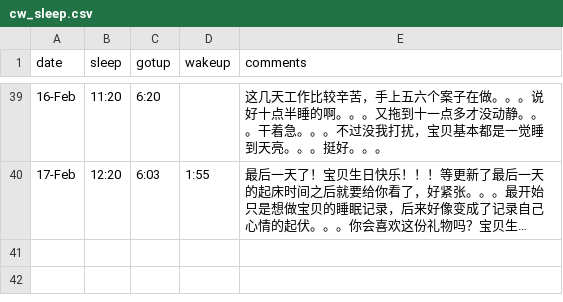
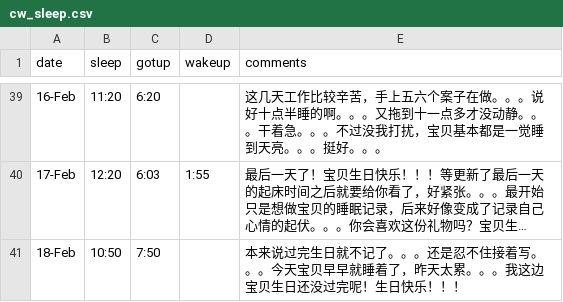
Before and after one commit to FTH-STN/cwsleepdiary, a CSV file: cw_sleep.csv, drawn as a sheet; only a part is shown, gaps mark what is left out; long unchanged cells end in …; the diff names each change by its address in the sheet, - before the commit and + after, or states it on an @@ line.

Commit message:
Add files via upload

```diff
--- a/cw_sleep.csv
+++ b/cw_sleep.csv
+row 41: 18-Feb | 10:50 | 7:50 |  | 本来说过完生日就不记了。。。还是忍不住接着写。。。今天宝贝早早就睡着了，昨天太累。。。我这边宝贝生日还没过完呢！生日快乐！！！
```
